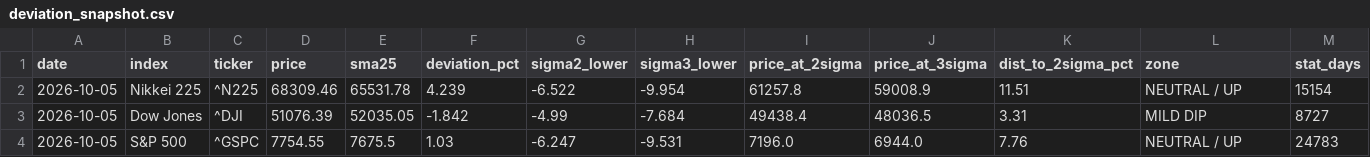
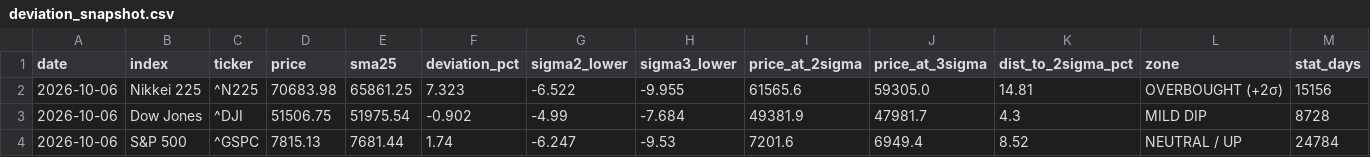
Before and after one commit to okanemochi-banzai/nikkei225-screener, a CSV file: output/deviation_snapshot.csv, drawn as a sheet; only a part is shown; the diff covers the shown part only.

```diff
--- a/output/deviation_snapshot.csv
+++ b/output/deviation_snapshot.csv
@@ -1,4 +1,4 @@
 date,index,ticker,price,sma25,deviation_pct,sigma2_lower,sigma3_lower,price_at_2sigma,price_at_3sigma,dist_to_2sigma_pct,zone,stat_days
-2026-10-05,Nikkei 225,^N225,68309.46,65531.78,4.239,-6.522,-9.954,61257.8,59008.9,11.51,NEUTRAL / UP,15154
-2026-10-05,Dow Jones,^DJI,51076.39,52035.05,-1.842,-4.99,-7.684,49438.4,48036.5,3.31,MILD DIP,8727
-2026-10-05,S&P 500,^GSPC,7754.55,7675.5,1.03,-6.247,-9.531,7196.0,6944.0,7.76,NEUTRAL / UP,24783
+2026-10-06,Nikkei 225,^N225,70683.98,65861.25,7.323,-6.522,-9.955,61565.6,59305.0,14.81,OVERBOUGHT (+2σ),15156
+2026-10-06,Dow Jones,^DJI,51506.75,51975.54,-0.902,-4.99,-7.684,49381.9,47981.7,4.3,MILD DIP,8728
+2026-10-06,S&P 500,^GSPC,7815.13,7681.44,1.74,-6.247,-9.53,7201.6,6949.4,8.52,NEUTRAL / UP,24784
```
Also changed, not shown: 18 edited cells elsewhere in this file, 3 other files.
